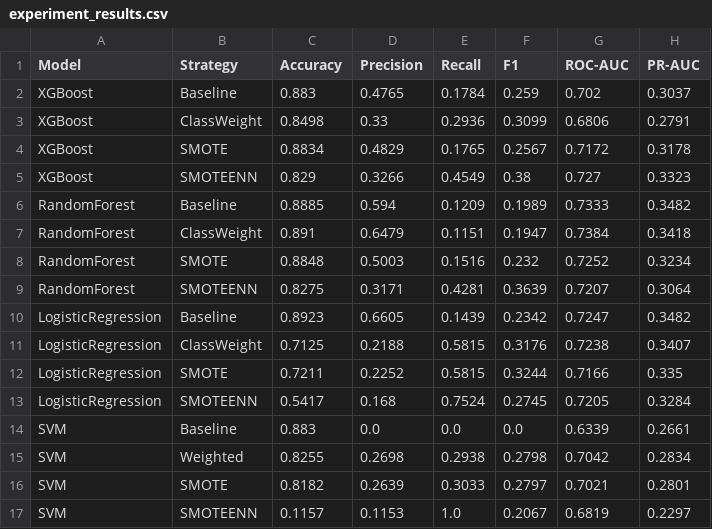
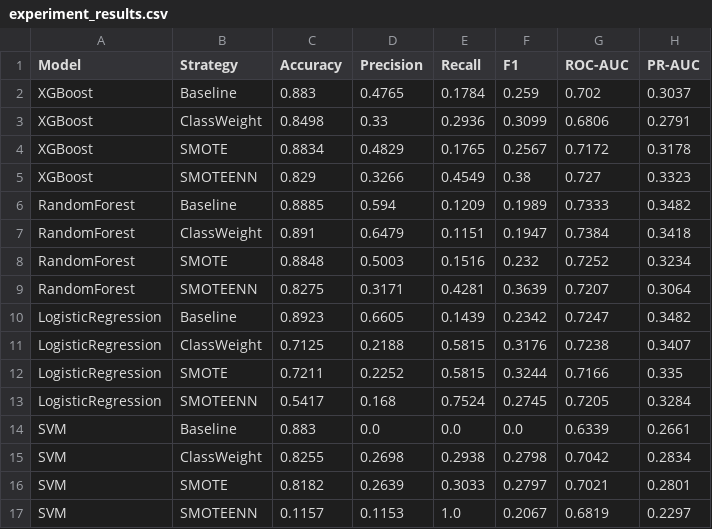
Before and after one commit to zahraMajed/bank-deposit-prediction, a CSV file: results/experiment_results.csv, drawn as a sheet.

Commit message:
label change

```diff
--- a/results/experiment_results.csv
+++ b/results/experiment_results.csv
@@ -14,3 +14,3 @@ LogisticRegression,SMOTEENN,0.5417,0.168,0.7524,0.2745,0.7205,0.3284
 SVM,Baseline,0.883,0.0,0.0,0.0,0.6339,0.2661
-SVM,Weighted,0.8255,0.2698,0.2938,0.2798,0.7042,0.2834
+SVM,ClassWeight,0.8255,0.2698,0.2938,0.2798,0.7042,0.2834
 SVM,SMOTE,0.8182,0.2639,0.3033,0.2797,0.7021,0.2801
```
